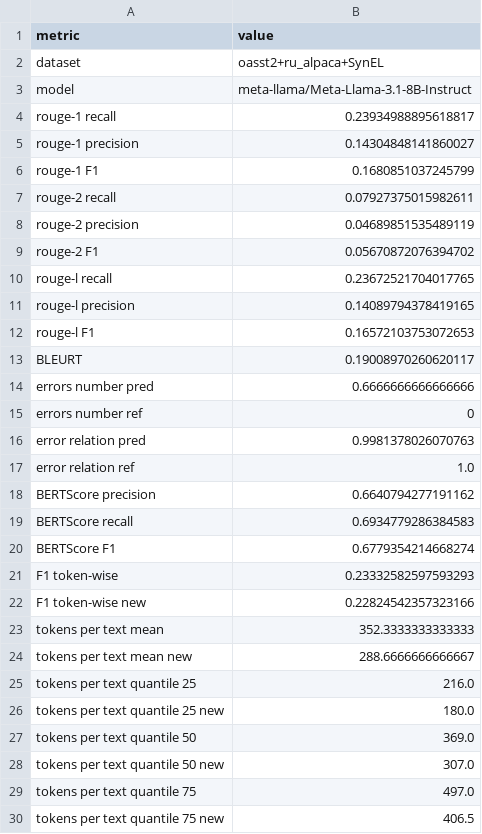
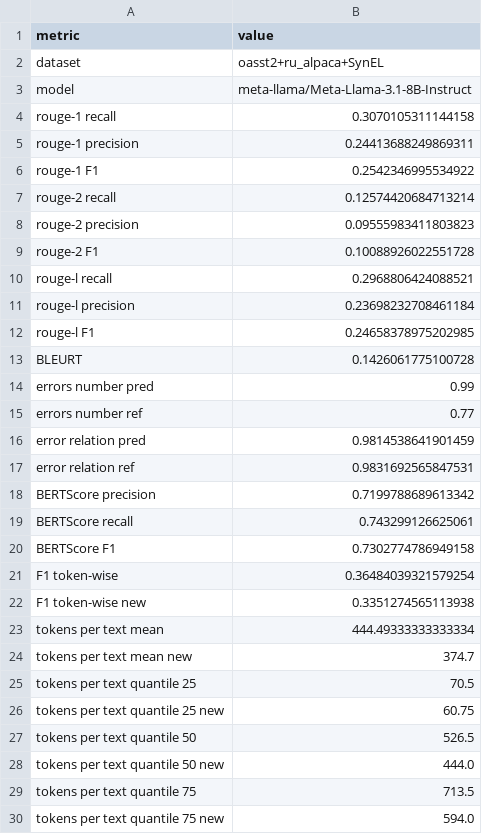
Before and after one commit to litvinenkonikita/tokenization, a CSV file: length_metrics.csv, drawn as a sheet; only a part is shown; the diff covers the shown part only.

```diff
--- a/length_metrics.csv
+++ b/length_metrics.csv
@@ -3,28 +3,28 @@ dataset;oasst2+ru_alpaca+SynEL
 model;meta-llama/Meta-Llama-3.1-8B-Instruct
-rouge-1 recall;0.23934988895618817
-rouge-1 precision;0.14304848141860027
-rouge-1 F1;0.1680851037245799
-rouge-2 recall;0.07927375015982611
-rouge-2 precision;0.04689851535489119
-rouge-2 F1;0.05670872076394702
-rouge-l recall;0.23672521704017765
-rouge-l precision;0.14089794378419165
-rouge-l F1;0.16572103753072653
-BLEURT;0.19008970260620117
-errors number pred;0.6666666666666666
-errors number ref;0
-error relation pred;0.9981378026070763
-error relation ref;1.0
-BERTScore precision;0.6640794277191162
-BERTScore recall;0.6934779286384583
-BERTScore F1;0.6779354214668274
-F1 token-wise;0.23332582597593293
-F1 token-wise new;0.22824542357323166
-tokens per text mean;352.3333333333333
-tokens per text mean new;288.6666666666667
-tokens per text quantile 25;216.0
-tokens per text quantile 25 new;180.0
-tokens per text quantile 50;369.0
-tokens per text quantile 50 new;307.0
-tokens per text quantile 75;497.0
-tokens per text quantile 75 new;406.5
+rouge-1 recall;0.3070105311144158
+rouge-1 precision;0.24413688249869311
+rouge-1 F1;0.2542346995534922
+rouge-2 recall;0.12574420684713214
+rouge-2 precision;0.09555983411803823
+rouge-2 F1;0.10088926022551728
+rouge-l recall;0.2968806424088521
+rouge-l precision;0.23698232708461184
+rouge-l F1;0.24658378975202985
+BLEURT;0.1426061775100728
+errors number pred;0.99
+errors number ref;0.77
+error relation pred;0.9814538641901459
+error relation ref;0.9831692565847531
+BERTScore precision;0.7199788689613342
+BERTScore recall;0.743299126625061
+BERTScore F1;0.7302774786949158
+F1 token-wise;0.36484039321579254
+F1 token-wise new;0.3351274565113938
+tokens per text mean;444.49333333333334
+tokens per text mean new;374.7
+tokens per text quantile 25;70.5
+tokens per text quantile 25 new;60.75
+tokens per text quantile 50;526.5
+tokens per text quantile 50 new;444.0
+tokens per text quantile 75;713.5
+tokens per text quantile 75 new;594.0
```
Also changed, not shown: 10 edited cells elsewhere in this file, logs.csv, sberquad_metrics.csv.
